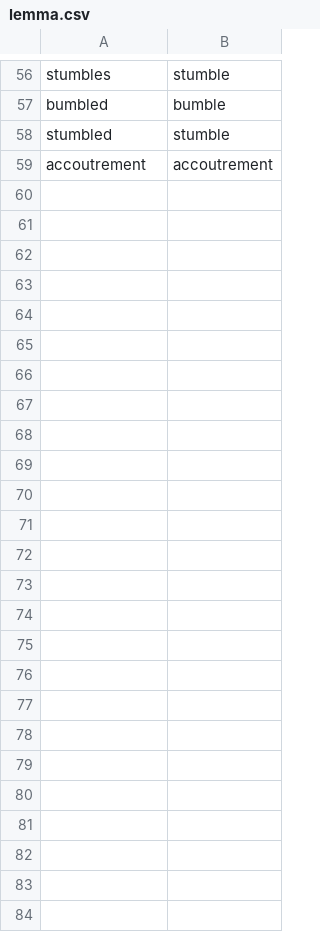
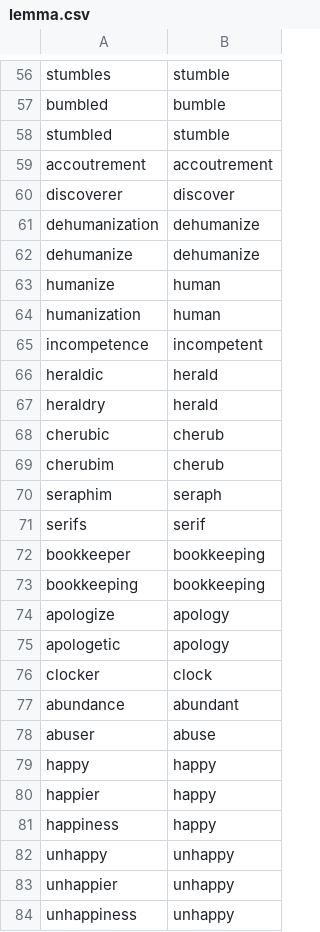
Before and after one commit to paceheart/rhymecrime, a CSV file: spec/lemma.csv, drawn as a sheet; only a part is shown, gaps mark what is left out; the diff names each change by its address in the sheet, - before the commit and + after, or states it on an @@ line.

```diff
--- a/spec/lemma.csv
+++ b/spec/lemma.csv
+row 60: discoverer | discover
+row 61: dehumanization | dehumanize
+row 62: dehumanize | dehumanize
+row 63: humanize | human
+row 64: humanization | human
+row 65: incompetence | incompetent
+row 66: heraldic | herald
+row 67: heraldry | herald
+row 68: cherubic | cherub
+row 69: cherubim | cherub
+row 70: seraphim | seraph
+row 71: serifs | serif
+row 72: bookkeeper | bookkeeping
+row 73: bookkeeping | bookkeeping
+row 74: apologize | apology
+row 75: apologetic | apology
+row 76: clocker | clock
+row 77: abundance | abundant
+row 78: abuser | abuse
+row 79: happy | happy
+row 80: happier | happy
+row 81: happiness | happy
+row 82: unhappy | unhappy
+row 83: unhappier | unhappy
+row 84: unhappiness | unhappy
```
Also changed, not shown: spec/rarity.csv, 11 other files.
